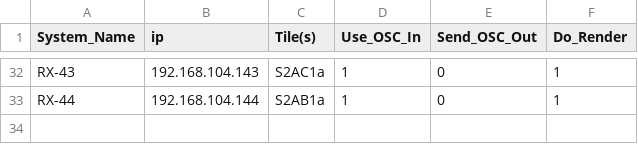
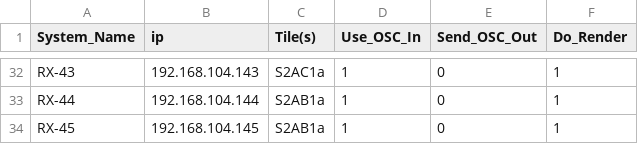
Before and after one commit to IlluminariumVFX/set, a TSV file: LV/configs/lv_rm02_rx_config.tsv, drawn as a sheet; only a part is shown, gaps mark what is left out.

```diff
--- a/LV/configs/lv_rm02_rx_config.tsv
+++ b/LV/configs/lv_rm02_rx_config.tsv
@@ -33 +33,2 @@ RX-43	192.168.104.143	S2AC1a	1	0	1
 RX-44	192.168.104.144	S2AB1a	1	0	1
+RX-45	192.168.104.145	S2AB1a	1	0	1
```
Also changed, not shown: LV/configs/lv_rm02_rxo_config.tsv.
